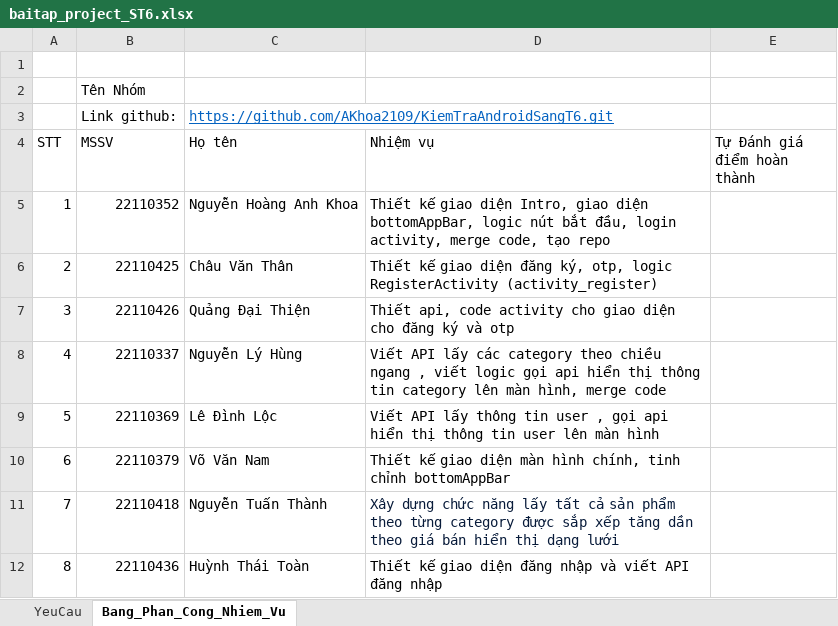
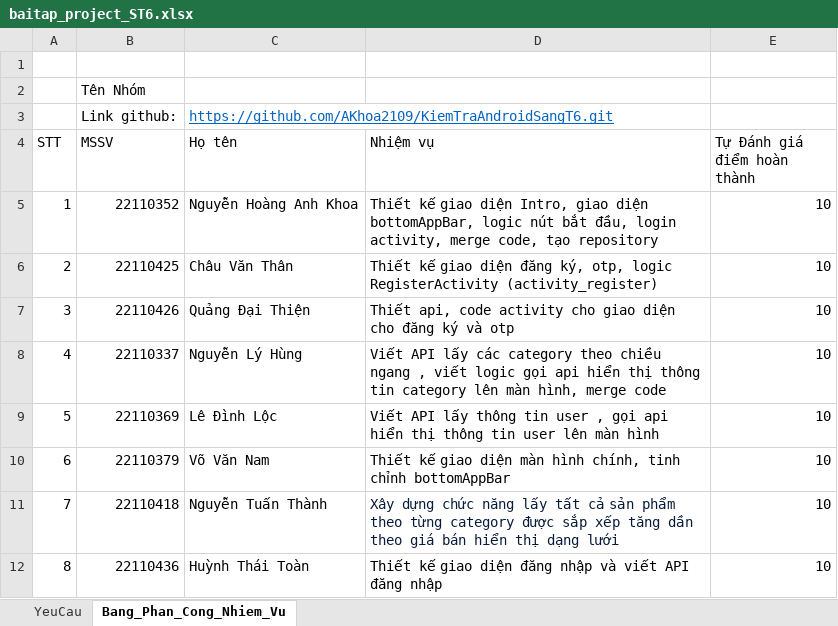
Before and after one commit to AKhoa2109/KiemTraAndroidSangT6, an Excel workbook: baitap_project_ST6.xlsx, sheet Bang_Phan_Cong_Nhiem_Vu, drawn as a sheet; values as stored, in another font and other column widths than the file's, no borders; the diff names each change by its address in the sheet, - before the commit and + after, or states it on an @@ line.

```diff
--- a/baitap_project_ST6.xlsx (sheet Bang_Phan_Cong_Nhiem_Vu)
+++ b/baitap_project_ST6.xlsx (sheet Bang_Phan_Cong_Nhiem_Vu)
-D5 (Nhiệm vụ): …code, tạo repo
+D5 (Nhiệm vụ): …code, tạo repository
-E5:E12 (Tự Đánh giá điểm hoàn thành): (empty)
+E5:E12 (Tự Đánh giá điểm hoàn thành): 10
```
Also changed, not shown: charts or pictures, 10 other files.
